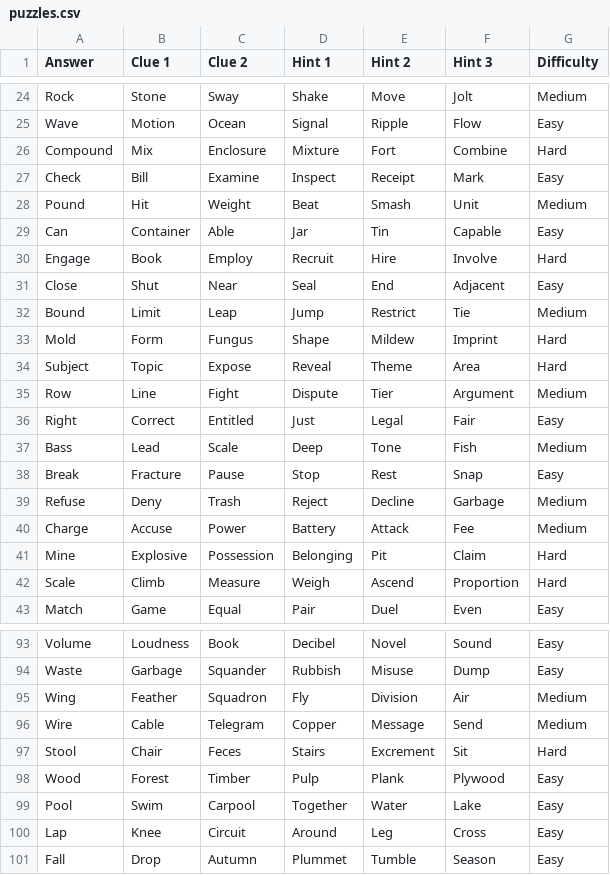
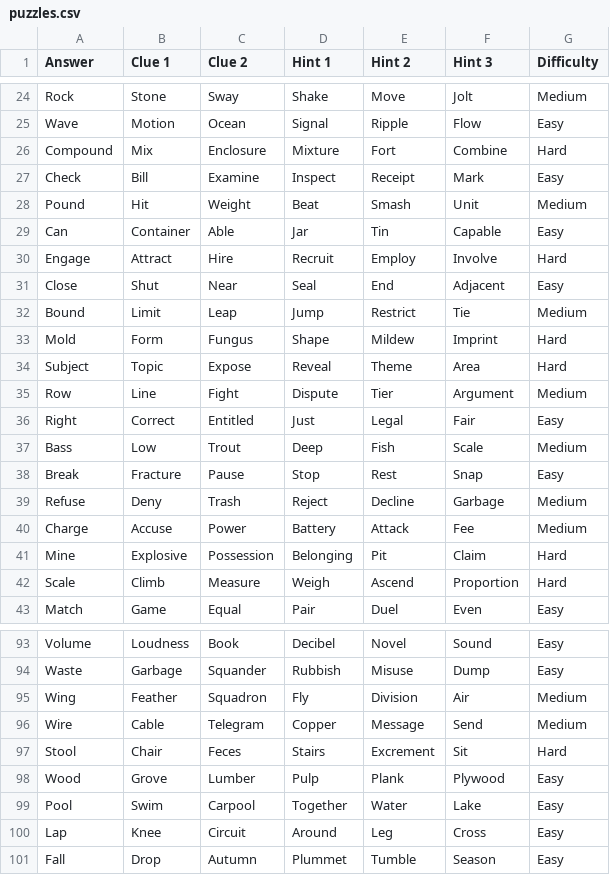
Before and after one commit to Dylan-Demolder/heteronym, a CSV file: backend/puzzles.csv, drawn as a sheet; only a part is shown, gaps mark what is left out.

Commit message:
Fix 3 puzzles: Engage (both clues were hire), Bass (ambiguous clues), Wood (too-similar domains)

```diff
--- a/backend/puzzles.csv
+++ b/backend/puzzles.csv
@@ -29,3 +29,3 @@ Pound,Hit,Weight,Beat,Smash,Unit,Medium
 Can,Container,Able,Jar,Tin,Capable,Easy
-Engage,Book,Employ,Recruit,Hire,Involve,Hard
+Engage,Attract,Hire,Recruit,Employ,Involve,Hard
 Close,Shut,Near,Seal,End,Adjacent,Easy
@@ -36,3 +36,3 @@ Row,Line,Fight,Dispute,Tier,Argument,Medium
 Right,Correct,Entitled,Just,Legal,Fair,Easy
-Bass,Lead,Scale,Deep,Tone,Fish,Medium
+Bass,Low,Trout,Deep,Fish,Scale,Medium
 Break,Fracture,Pause,Stop,Rest,Snap,Easy
@@ -97,3 +97,3 @@ Wire,Cable,Telegram,Copper,Message,Send,Medium
 Stool,Chair,Feces,Stairs,Excrement,Sit,Hard
-Wood,Forest,Timber,Pulp,Plank,Plywood,Easy
+Wood,Grove,Lumber,Pulp,Plank,Plywood,Easy
 Pool,Swim,Carpool,Together,Water,Lake,Easy
```
